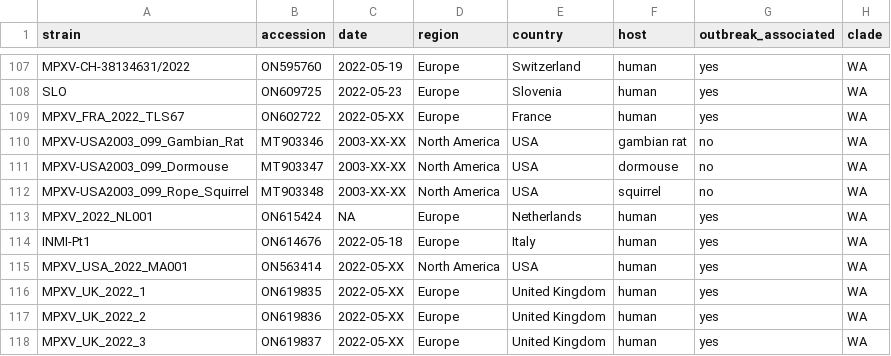
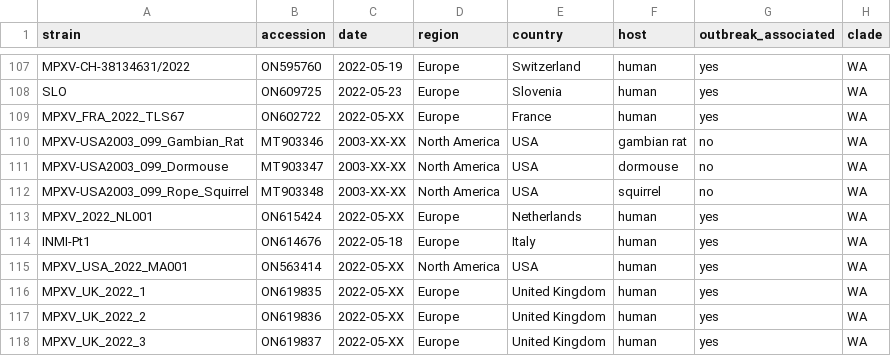
Before and after one commit to nextstrain/mpox, a TSV file: example_data/metadata.tsv, drawn as a sheet; only a part is shown, gaps mark what is left out.

Commit message:
Update metadata.tsv

```diff
--- a/example_data/metadata.tsv
+++ b/example_data/metadata.tsv
@@ -112,3 +112,3 @@ MPXV-USA2003_099_Dormouse	MT903347	2003-XX-XX	North America	USA	dormouse	no	WA
 MPXV-USA2003_099_Rope_Squirrel	MT903348	2003-XX-XX	North America	USA	squirrel	no	WA
-MPXV_2022_NL001	ON615424	NA	Europe	Netherlands	human	yes	WA
+MPXV_2022_NL001	ON615424	2022-05-XX	Europe	Netherlands	human	yes	WA
 INMI-Pt1	ON614676	2022-05-18	Europe	Italy	human	yes	WA
```
